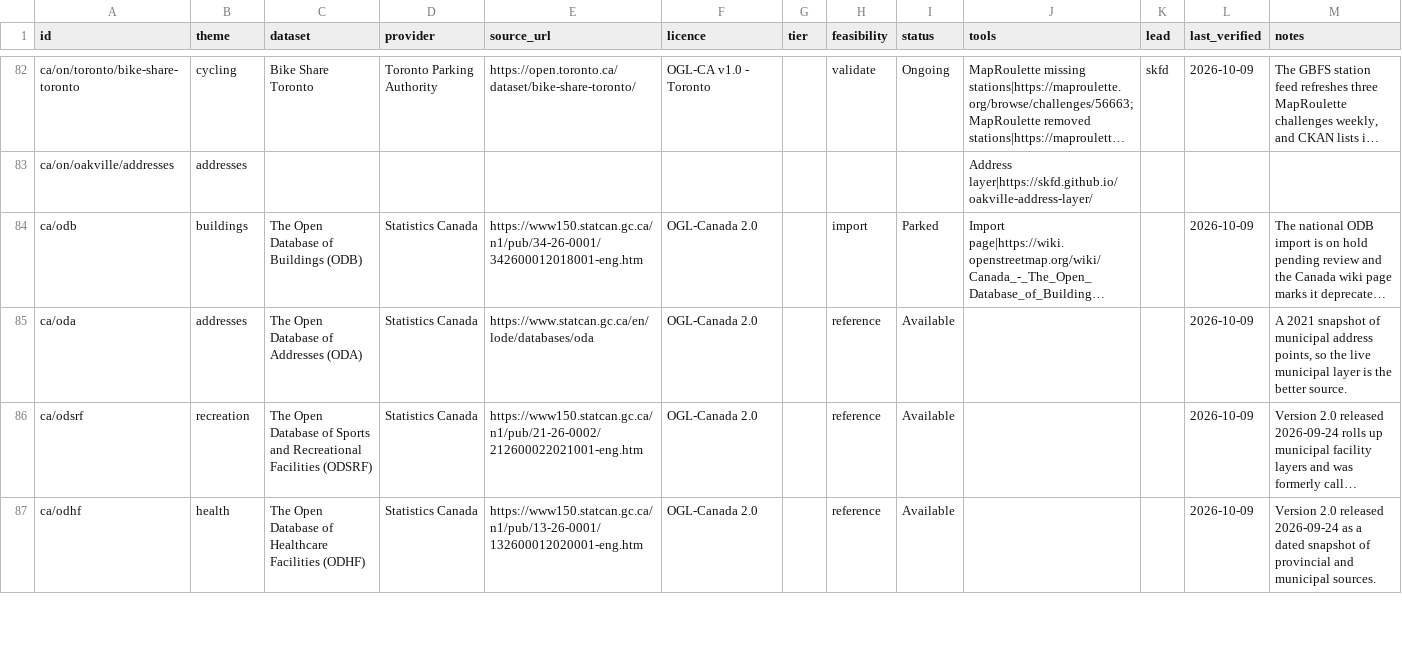
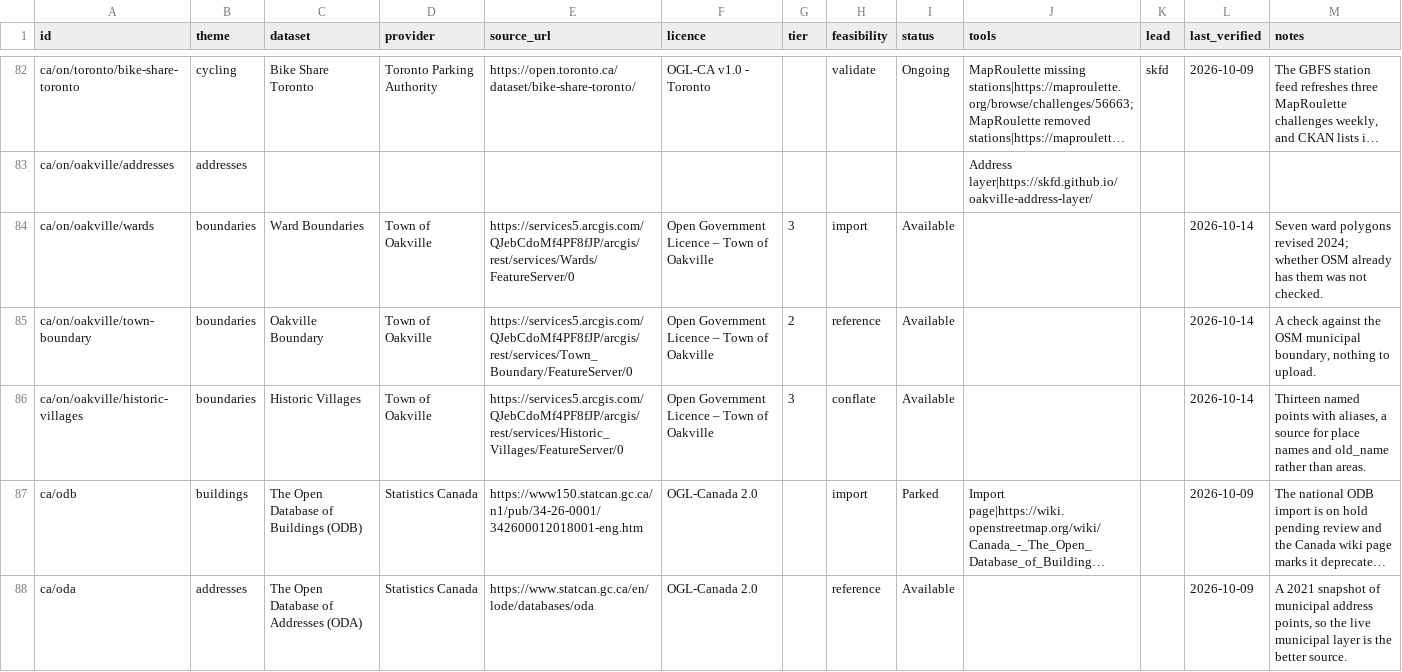
Before and after one commit to skfd/ontario-osm-data-sources, a CSV file: catalogue/sources.csv, drawn as a sheet; only a part is shown, gaps mark what is left out; the shorter side is filled out with more unchanged rows; long unchanged cells end in …; the diff names each change by its address in the sheet, - before the commit and + after, or states it on an @@ line.

```diff
--- a/catalogue/sources.csv
+++ b/catalogue/sources.csv
+row 84: ca/on/oakville/wards | boundaries | Ward Boundaries | Town of Oakville | https://services5.arcgis.com/QJebCdoMf4PF8fJP/arcgis/rest/services/Wards/FeatureServer/0 | Open Government Licence – Town of Oakville | 3 | import | Available |  |  | 2026-10-14 | Seven ward polygons revised 2024; whether OSM already has them was not checked.
+row 85: ca/on/oakville/town-boundary | boundaries | Oakville Boundary | Town of Oakville | https://services5.arcgis.com/QJebCdoMf4PF8fJP/arcgis/rest/services/Town_Boundary/FeatureServer/0 | Open Government Licence – Town of Oakville | 2 | reference | Available |  |  | 2026-10-14 | A check against the OSM municipal boundary, nothing to upload.
+row 86: ca/on/oakville/historic-villages | boundaries | Historic Villages | Town of Oakville | https://services5.arcgis.com/QJebCdoMf4PF8fJP/arcgis/rest/services/Historic_Villages/FeatureServer/0 | Open Government Licence – Town of Oakville | 3 | conflate | Available |  |  | 2026-10-14 | Thirteen named points with aliases, a source for place names and old_name rather than areas.
```
Also changed, not shown: 3 other files.
